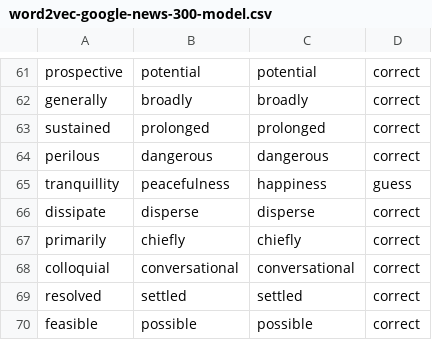
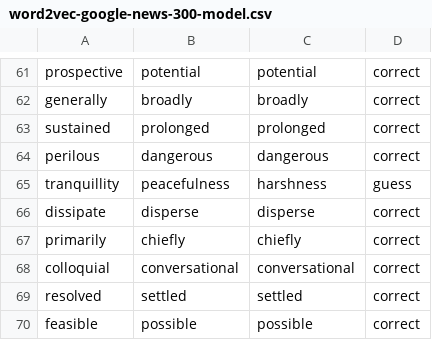
Before and after one commit to jaredcohen1998/comp472-miniproject3, a CSV file: data/word2vec-google-news-300-model.csv (was word2vec-google-news-300-model.csv), drawn as a sheet; only a part is shown, gaps mark what is left out.

```diff
--- a/word2vec-google-news-300-model.csv
+++ b/data/word2vec-google-news-300-model.csv
@@ -64,3 +64,3 @@ sustained,prolonged,prolonged,correct
 perilous,dangerous,dangerous,correct
-tranquillity,peacefulness,happiness,guess
+tranquillity,peacefulness,harshness,guess
 dissipate,disperse,disperse,correct
```
Also changed, not shown: 8 other files.
